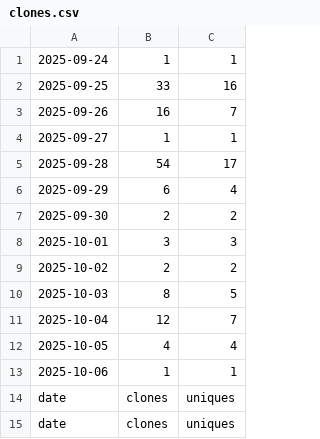
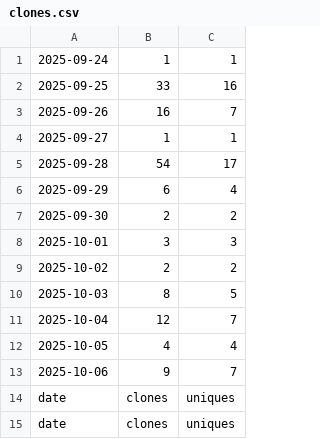
Before and after one commit to hz658832/RobotMeetsGNSS, a CSV file: data/clones.csv, drawn as a sheet.

```diff
--- a/data/clones.csv
+++ b/data/clones.csv
@@ -12,3 +12,3 @@
 "2025-10-05","4","4"
-"2025-10-06","1","1"
+"2025-10-06","9","7"
 "date","clones","uniques"
```
Also changed, not shown: 7 other files.
